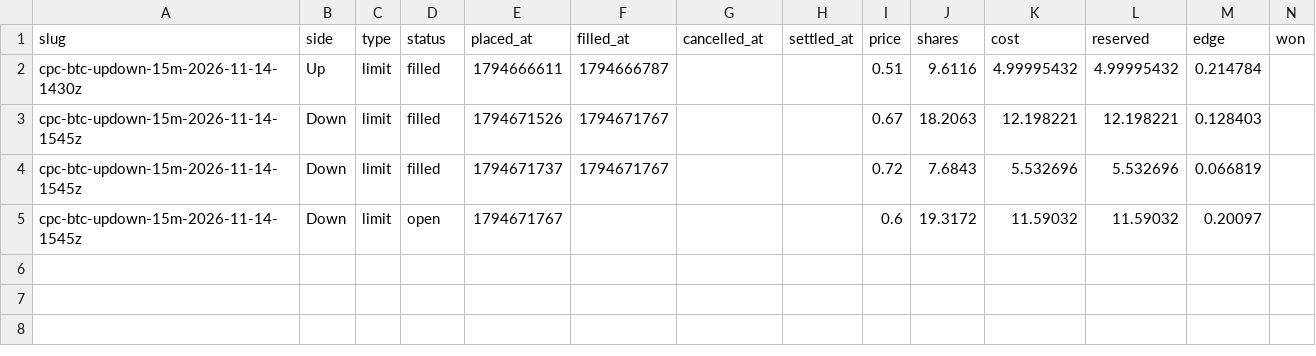
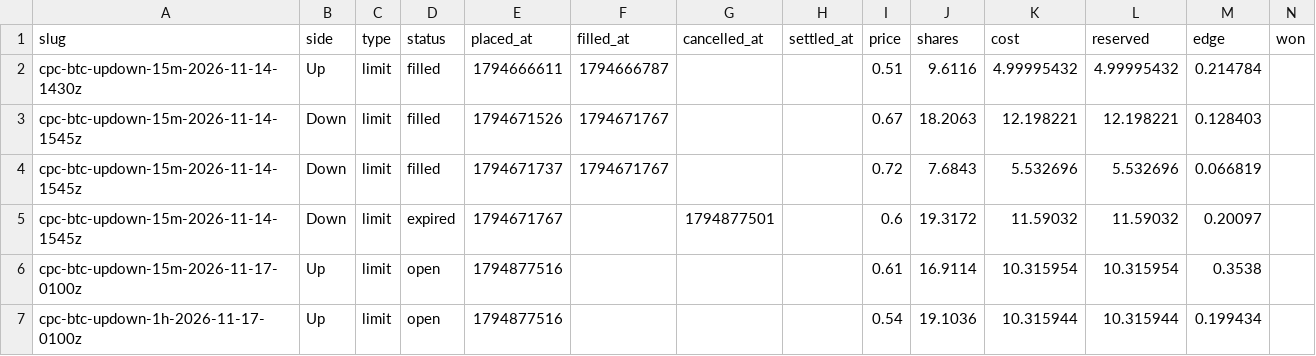
Before and after one commit to cheeseonamonkey/PaperLab, a CSV file: data/ledgers/brti_distance_limit-orders.csv, drawn as a sheet; only a part is shown; rows hold the shown columns only; the diff names each change by its address in the sheet, - before the commit and + after, or states it on an @@ line.

```diff
--- a/data/ledgers/brti_distance_limit-orders.csv
+++ b/data/ledgers/brti_distance_limit-orders.csv
-D5 (status): open
+D5 (status): expired
-G5 (cancelled_at): (empty)
+G5 (cancelled_at): 1794877501
+row 6: cpc-btc-updown-15m-2026-11-17-0100z | Up | limit | open | 1794877516 |  |  |  | 0.61 | 16.9114 | 10.315954 | 10.315954 | 0.3538
+row 7: cpc-btc-updown-1h-2026-11-17-0100z | Up | limit | open | 1794877516 |  |  |  | 0.54 | 19.1036 | 10.315944 | 10.315944 | 0.199434
```
Also changed, not shown: data/ledgers/brti_distance-orders.csv, data/ledgers/brti_distance-trades.csv, 49 other files.
